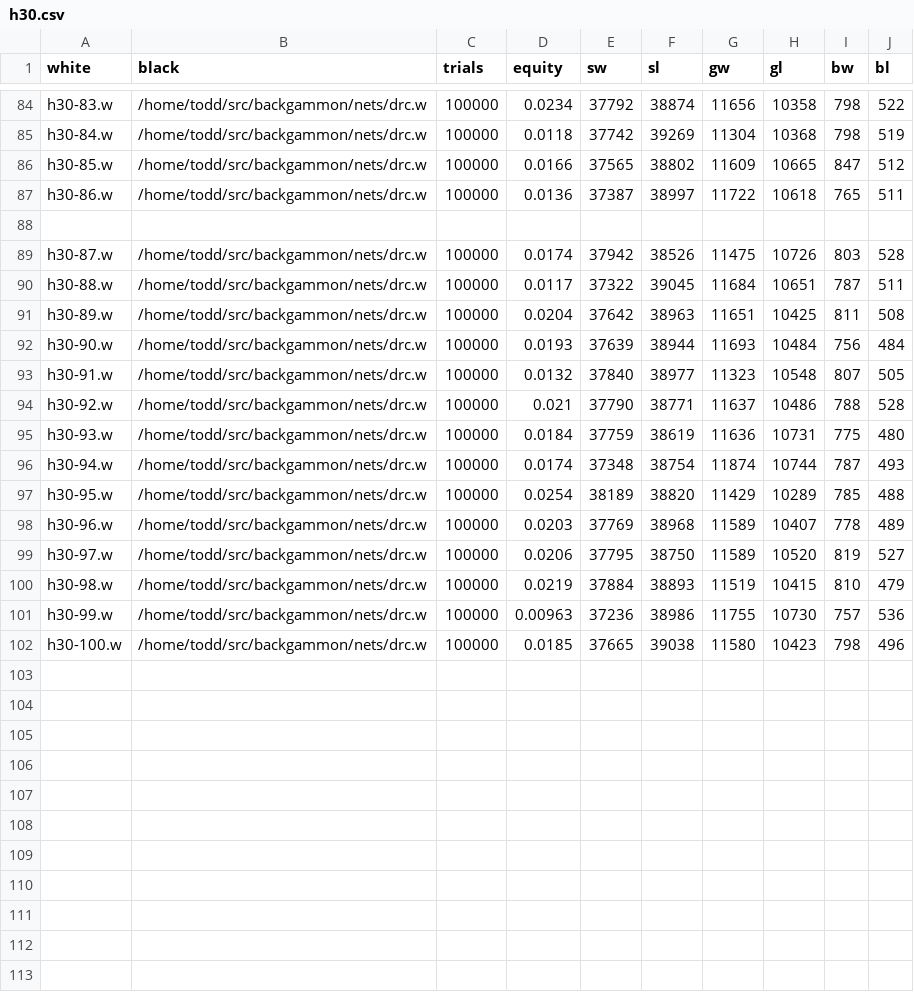
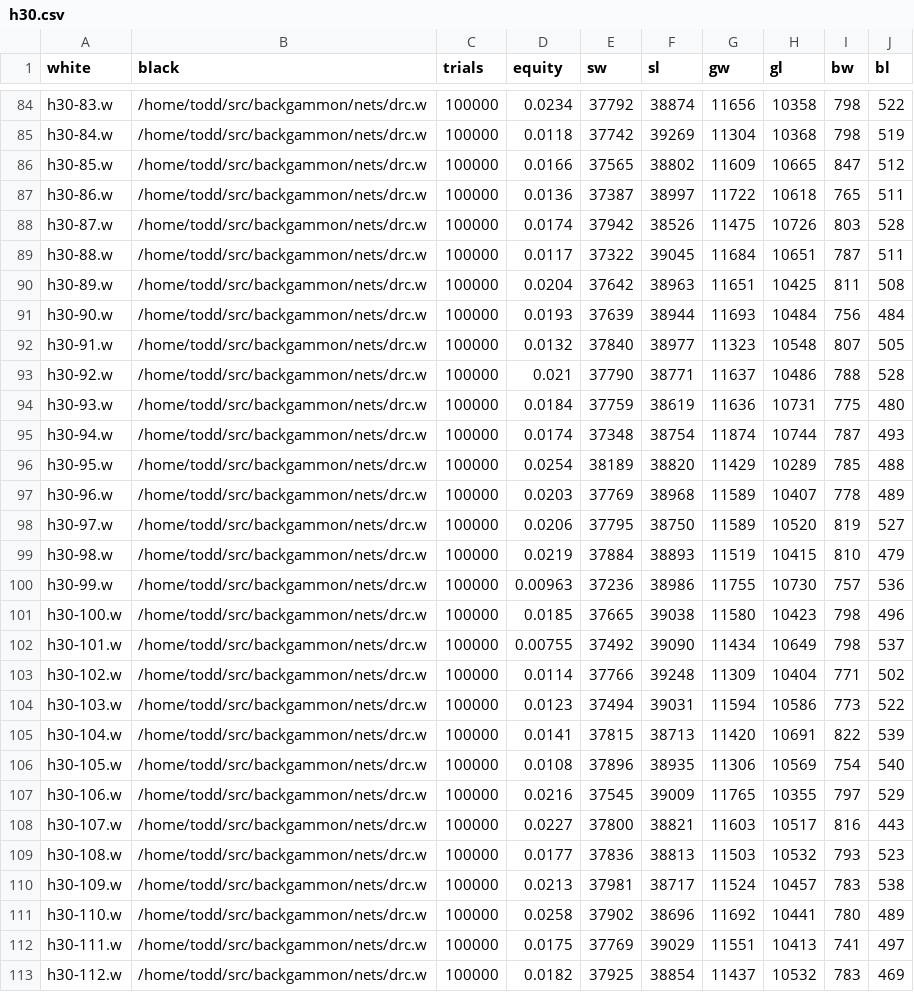
Before and after one commit to ttdoucet/bgnets, a CSV file: h30/h30.csv, drawn as a sheet; only a part is shown, gaps mark what is left out; removed rows and columns are numbered as before the commit, all else as after; the diff names each change by its address in the sheet, - before the commit and + after, or states it on an @@ line.

```diff
--- a/h30/h30.csv
+++ b/h30/h30.csv
-row 88: (empty)
+row 102: h30-101.w | /home/todd/src/backgammon/nets/drc.w | 100000 | 0.00755 | 37492 | 39090 | 11434 | 10649 | 798 | 537
+row 103: h30-102.w | /home/todd/src/backgammon/nets/drc.w | 100000 | 0.0114 | 37766 | 39248 | 11309 | 10404 | 771 | 502
+row 104: h30-103.w | /home/todd/src/backgammon/nets/drc.w | 100000 | 0.0123 | 37494 | 39031 | 11594 | 10586 | 773 | 522
+row 105: h30-104.w | /home/todd/src/backgammon/nets/drc.w | 100000 | 0.0141 | 37815 | 38713 | 11420 | 10691 | 822 | 539
+row 106: h30-105.w | /home/todd/src/backgammon/nets/drc.w | 100000 | 0.0108 | 37896 | 38935 | 11306 | 10569 | 754 | 540
+row 107: h30-106.w | /home/todd/src/backgammon/nets/drc.w | 100000 | 0.0216 | 37545 | 39009 | 11765 | 10355 | 797 | 529
+row 108: h30-107.w | /home/todd/src/backgammon/nets/drc.w | 100000 | 0.0227 | 37800 | 38821 | 11603 | 10517 | 816 | 443
+row 109: h30-108.w | /home/todd/src/backgammon/nets/drc.w | 100000 | 0.0177 | 37836 | 38813 | 11503 | 10532 | 793 | 523
+row 110: h30-109.w | /home/todd/src/backgammon/nets/drc.w | 100000 | 0.0213 | 37981 | 38717 | 11524 | 10457 | 783 | 538
+row 111: h30-110.w | /home/todd/src/backgammon/nets/drc.w | 100000 | 0.0258 | 37902 | 38696 | 11692 | 10441 | 780 | 489
+row 112: h30-111.w | /home/todd/src/backgammon/nets/drc.w | 100000 | 0.0175 | 37769 | 39029 | 11551 | 10413 | 741 | 497
+row 113: h30-112.w | /home/todd/src/backgammon/nets/drc.w | 100000 | 0.0182 | 37925 | 38854 | 11437 | 10532 | 783 | 469
```
Also changed, not shown: 14 other files.
